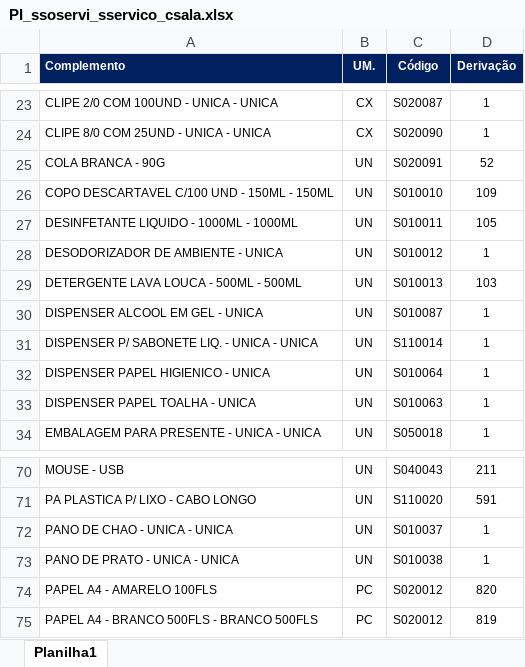
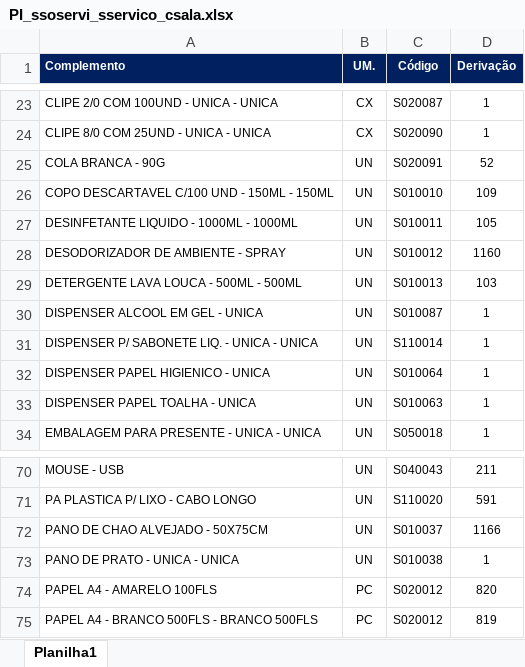
Before and after one commit to suprimentosdg/portal-suprimentos, an Excel workbook: pages/PI_ssoservi_sservico_csala.xlsx, sheet Planilha1, drawn as a sheet; only a part is shown, gaps mark what is left out; values as stored, in another font and other column widths than the file's, no borders; conditional formats not drawn; the diff names each change by its address in the sheet, - before the commit and + after, or states it on an @@ line.

```diff
--- a/pages/PI_ssoservi_sservico_csala.xlsx (sheet Planilha1)
+++ b/pages/PI_ssoservi_sservico_csala.xlsx (sheet Planilha1)
-A28 (Complemento): DESODORIZADOR DE AMBIENTE - UNICA
+A28 (Complemento): DESODORIZADOR DE AMBIENTE - SPRAY
-D28 (Derivação): 1
+D28 (Derivação): 1160
-A72 (Complemento): PANO DE CHAO - UNICA - UNICA
+A72 (Complemento): PANO DE CHAO ALVEJADO - 50X75CM
-D72 (Derivação): 1
+D72 (Derivação): 1166
```
Also changed, not shown: pages/MA_ssoservi_cservico_csala.xlsx, pages/MA_ssoservi_cservico_ssala.xlsx, 14 other files.
